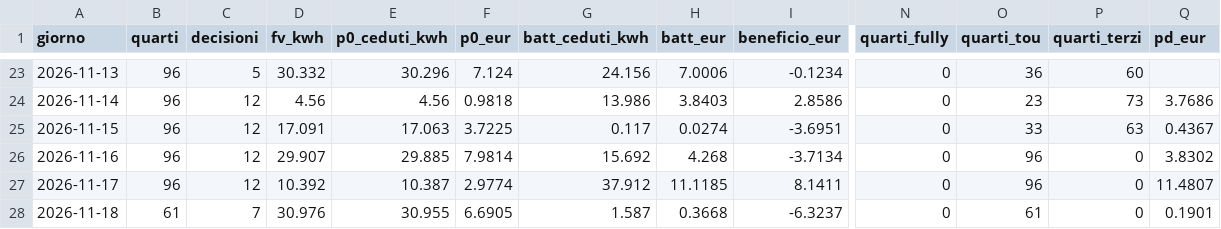
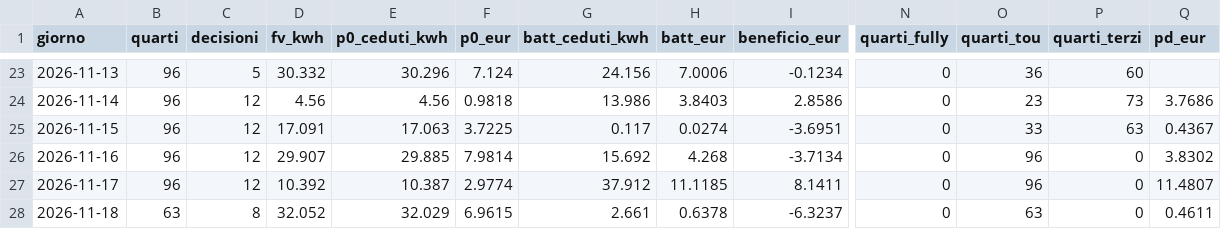
Before and after one commit to paolofontanacn-code/ems-dati, a CSV file: cessione/live/giornaliero.csv, drawn as a sheet; only a part is shown, gaps mark what is left out; the diff names each change by its address in the sheet, - before the commit and + after, or states it on an @@ line.

```diff
--- a/cessione/live/giornaliero.csv
+++ b/cessione/live/giornaliero.csv
-B28 (quarti): 61
+B28 (quarti): 63
-C28 (decisioni): 7
+C28 (decisioni): 8
-D28 (fv_kwh): 30.976
+D28 (fv_kwh): 32.052
-E28 (p0_ceduti_kwh): 30.955
+E28 (p0_ceduti_kwh): 32.029
-F28 (p0_eur): 6.6905
+F28 (p0_eur): 6.9615
-G28 (batt_ceduti_kwh): 1.587
+G28 (batt_ceduti_kwh): 2.661
-H28 (batt_eur): 0.3668
+H28 (batt_eur): 0.6378
-O28 (quarti_tou): 61
+O28 (quarti_tou): 63
-Q28 (pd_eur): 0.1901
+Q28 (pd_eur): 0.4611
```
Also changed, not shown: pannello/diagnosi_rete.csv, pannello/oggi.csv, 19 other files.
